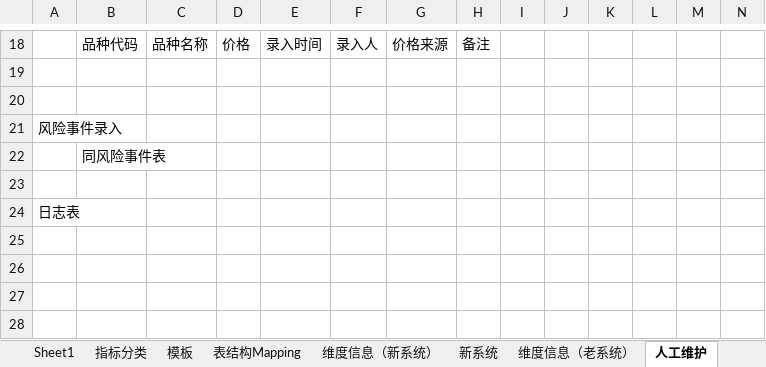
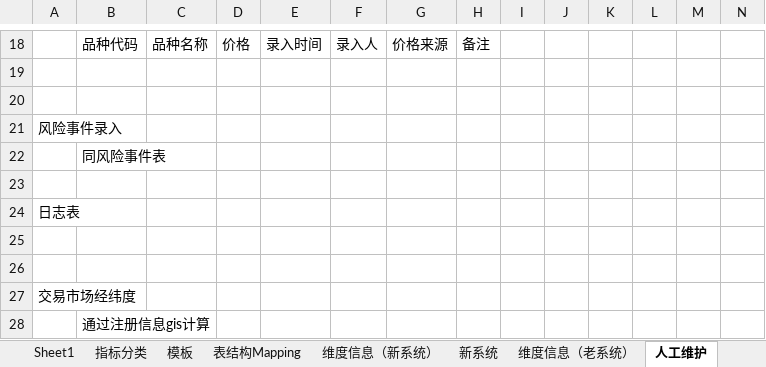
Before and after one commit to vivicai/qss_doc, an Excel workbook: 03.指标管理/大宗/指标定义表V2.1.3.xlsx, sheet 人工维护, drawn as a sheet; only a part is shown, gaps mark what is left out; values as stored, in another font and other column widths than the file's, no borders; rows hold the shown columns only; the diff names each change by its address in the sheet, - before the commit and + after, or states it on an @@ line.

```diff
--- a/03.指标管理/大宗/指标定义表V2.1.3.xlsx (sheet 人工维护)
+++ b/03.指标管理/大宗/指标定义表V2.1.3.xlsx (sheet 人工维护)
+row 25: (empty)
+row 26: (empty)
+row 27: 交易市场经纬度
+row 28:  | 通过注册信息gis计算
```
Also changed, not shown: sheet 表结构Mapping, sheet 指标, other sheet tabs, charts or pictures.
